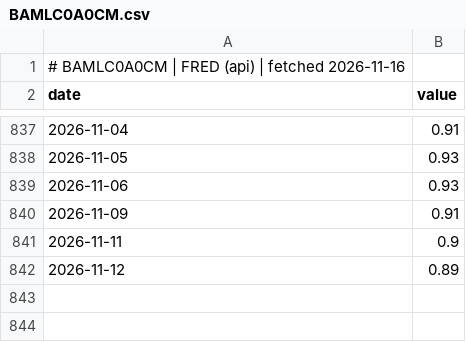
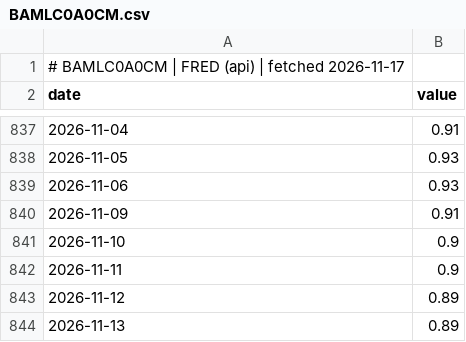
Before and after one commit to GunDamnBoy/chart-of-the-day, a CSV file: data/series/BAMLC0A0CM.csv, drawn as a sheet; only a part is shown, gaps mark what is left out.

```diff
--- a/data/series/BAMLC0A0CM.csv
+++ b/data/series/BAMLC0A0CM.csv
@@ -1,2 +1,2 @@
-# BAMLC0A0CM | FRED (api) | fetched 2026-11-16
+# BAMLC0A0CM | FRED (api) | fetched 2026-11-17
 date,value
@@ -840,3 +840,5 @@ date,value
 2026-11-09,0.91
+2026-11-10,0.9
 2026-11-11,0.9
 2026-11-12,0.89
+2026-11-13,0.89
```
Also changed, not shown: data/series/BAMLH0A0HYM2.csv, data/series/BAMLH0A1HYBB.csv, 55 other files.
